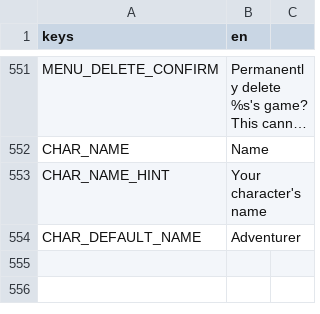
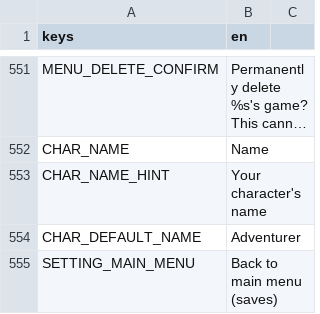
Before and after one commit to CharlieG42/ZimutAdventure, a CSV file: locales/translations.en.csv, drawn as a sheet; only a part is shown, gaps mark what is left out; long unchanged cells end in ….

```diff
--- a/locales/translations.en.csv
+++ b/locales/translations.en.csv
@@ -554 +554,2 @@ CHAR_NAME_HINT,Your character's name
 CHAR_DEFAULT_NAME,Adventurer
+SETTING_MAIN_MENU,Back to main menu (saves)
```
Also changed, not shown: locales/translations.fr.csv, 10 other files.
